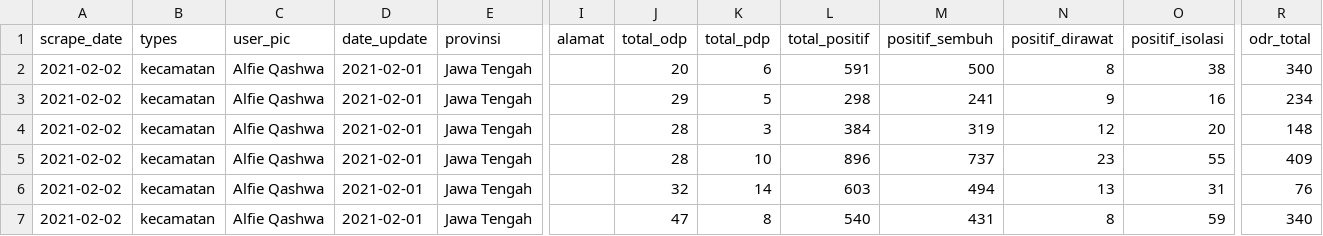
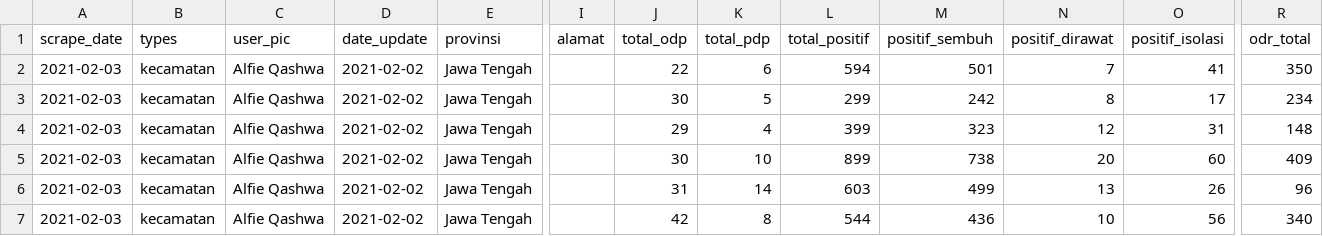
Before and after one commit to alfieqashwa/kominfo-pedulilindungi, a CSV file: JAWA_TENGAH/kudus/new/format.csv, drawn as a sheet; only a part is shown, gaps mark what is left out; the diff covers the shown part only; the diff names each change by its address in the sheet, - before the commit and + after, or states it on an @@ line.

```diff
--- a/JAWA_TENGAH/kudus/new/format.csv
+++ b/JAWA_TENGAH/kudus/new/format.csv
-A2:A7 (scrape_date): 2021-02-02
+A2:A7 (scrape_date): 2021-02-03
-D2:D7 (date_update): 2021-02-01
+D2:D7 (date_update): 2021-02-02
-J2 (total_odp): 20
+J2 (total_odp): 22
-L2 (total_positif): 591
+L2 (total_positif): 594
-M2 (positif_sembuh): 500
+M2 (positif_sembuh): 501
-N2 (positif_dirawat): 8
+N2 (positif_dirawat): 7
-O2 (positif_isolasi): 38
+O2 (positif_isolasi): 41
-R2 (odr_total): 340
+R2 (odr_total): 350
-J3 (total_odp): 29
+J3 (total_odp): 30
-L3 (total_positif): 298
+L3 (total_positif): 299
-M3 (positif_sembuh): 241
+M3 (positif_sembuh): 242
-N3 (positif_dirawat): 9
+N3 (positif_dirawat): 8
-O3 (positif_isolasi): 16
+O3 (positif_isolasi): 17
-J4 (total_odp): 28
+J4 (total_odp): 29
-K4 (total_pdp): 3
+K4 (total_pdp): 4
-L4 (total_positif): 384
+L4 (total_positif): 399
-M4 (positif_sembuh): 319
+M4 (positif_sembuh): 323
-O4 (positif_isolasi): 20
+O4 (positif_isolasi): 31
-J5 (total_odp): 28
+J5 (total_odp): 30
-L5 (total_positif): 896
+L5 (total_positif): 899
-M5 (positif_sembuh): 737
+M5 (positif_sembuh): 738
-N5 (positif_dirawat): 23
+N5 (positif_dirawat): 20
-O5 (positif_isolasi): 55
+O5 (positif_isolasi): 60
-J6 (total_odp): 32
+J6 (total_odp): 31
-M6 (positif_sembuh): 494
+M6 (positif_sembuh): 499
-O6 (positif_isolasi): 31
+O6 (positif_isolasi): 26
-R6 (odr_total): 76
+R6 (odr_total): 96
-J7 (total_odp): 47
+J7 (total_odp): 42
-L7 (total_positif): 540
+L7 (total_positif): 544
-M7 (positif_sembuh): 431
+M7 (positif_sembuh): 436
-N7 (positif_dirawat): 8
+N7 (positif_dirawat): 10
-O7 (positif_isolasi): 59
+O7 (positif_isolasi): 56
```
Also changed, not shown: 23 edited cells elsewhere in this file, JAWA_TENGAH/banjarnegara/new/format.csv, JAWA_TENGAH/kendal/new/format.csv, 5 other files.
